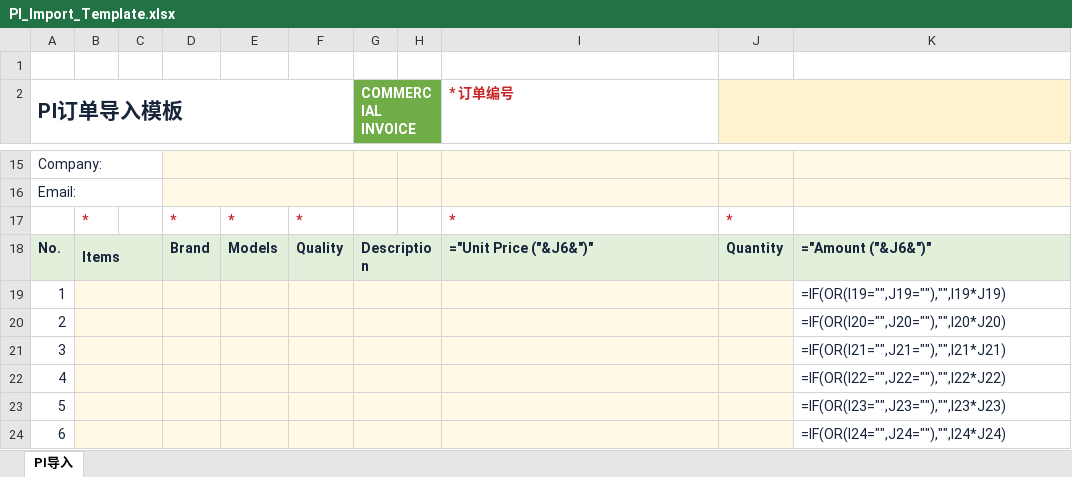
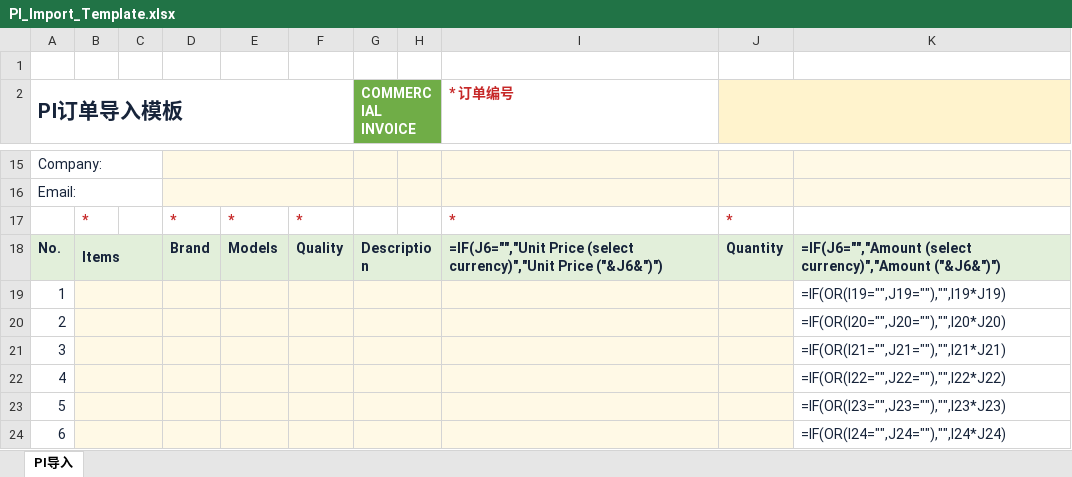
Before and after one commit to savior168/dtsmart-ai-crmv1.0, an Excel workbook: assets/templates/PI_Import_Template.xlsx, sheet PI导入, drawn as a sheet; only a part is shown, gaps mark what is left out; values as stored, in another font and other column widths than the file's, no borders; formulas are shown in place of their values; the diff names each change by its address in the sheet, - before the commit and + after, or states it on an @@ line.

Commit message:
Clarify PI price headers until currency selected

```diff
--- a/assets/templates/PI_Import_Template.xlsx (sheet PI导入)
+++ b/assets/templates/PI_Import_Template.xlsx (sheet PI导入)
-I18 (* 订单编号): ="Unit Price ("&J6&")"
+I18 (* 订单编号): =IF(J6="","Unit Price (select currency)","Unit Price ("&J6&")")
-K18: ="Amount ("&J6&")"
+K18: =IF(J6="","Amount (select currency)","Amount ("&J6&")")
```
Also changed, not shown: 2 other files.
